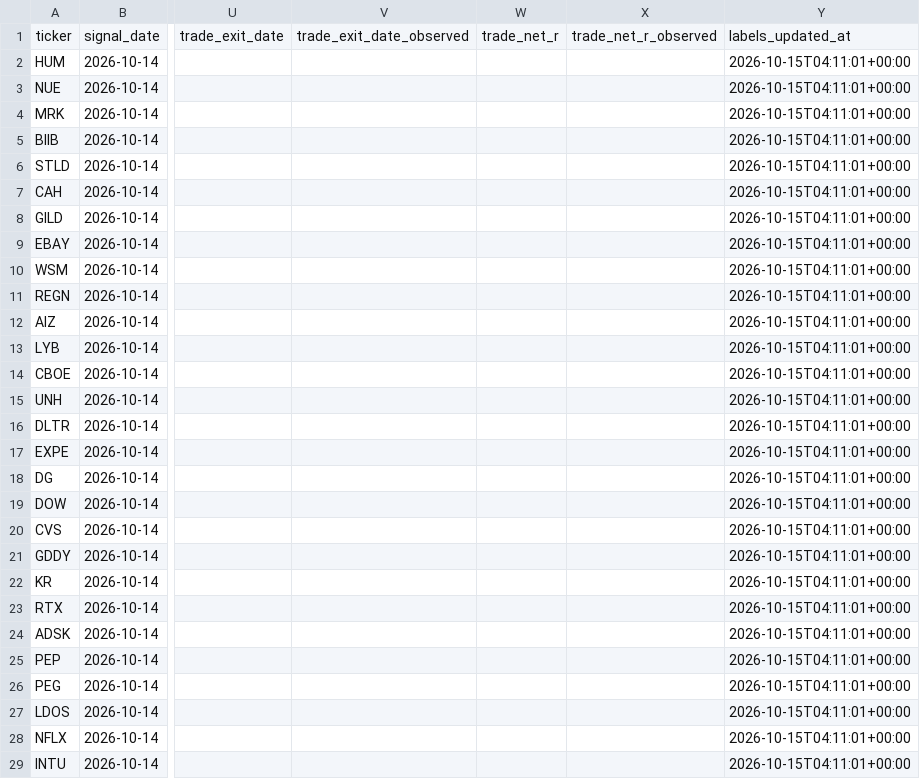
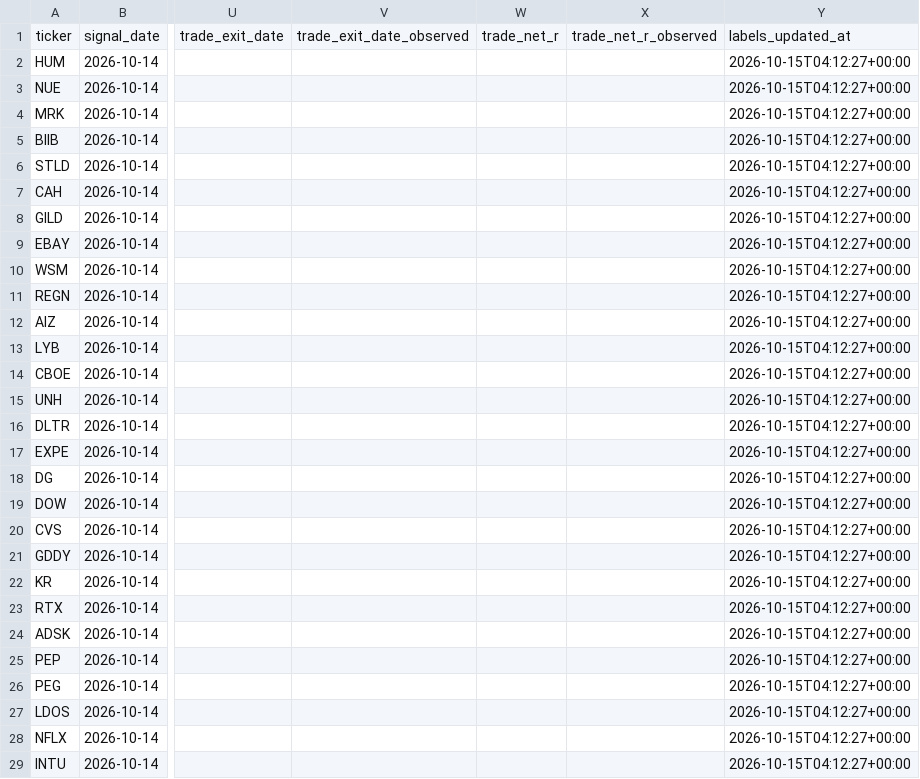
Before and after one commit to 360profcorp/stock-screener, a CSV file: paper/data/labels.csv, drawn as a sheet; only a part is shown, gaps mark what is left out; the diff names each change by its address in the sheet, - before the commit and + after, or states it on an @@ line.

Commit message:
Paper portfolio 2026-10-15_0413

```diff
--- a/paper/data/labels.csv
+++ b/paper/data/labels.csv
-Y2:Y29: 2026-10-15T04:11:01+00:00
+Y2:Y29: 2026-10-15T04:12:27+00:00
```
Also changed, not shown: 2 other files.
